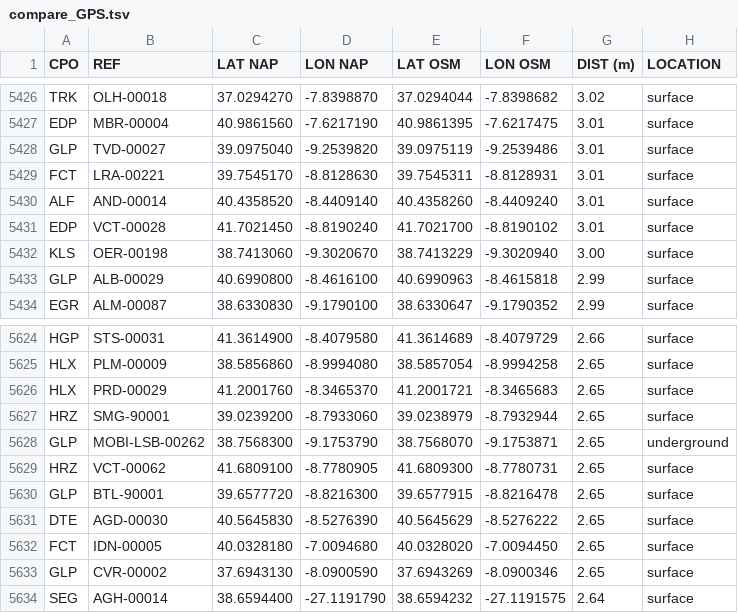
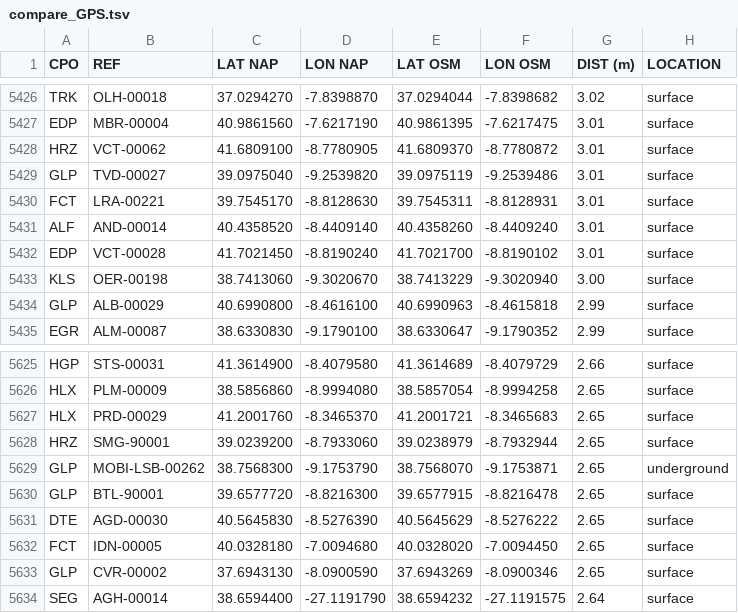
Before and after one commit to avataranedotas/get_NAP_mobie, a TSV file: compare_GPS.tsv, drawn as a sheet; only a part is shown, gaps mark what is left out.

```diff
--- a/compare_GPS.tsv
+++ b/compare_GPS.tsv
@@ -5427,2 +5427,3 @@ TRK	OLH-00018	37.0294270	-7.8398870	37.0294044	-7.8398682	3.02	surface
 EDP	MBR-00004	40.9861560	-7.6217190	40.9861395	-7.6217475	3.01	surface
+HRZ	VCT-00062	41.6809100	-8.7780905	41.6809370	-8.7780872	3.01	surface
 GLP	TVD-00027	39.0975040	-9.2539820	39.0975119	-9.2539486	3.01	surface
@@ -5628,3 +5629,2 @@ HRZ	SMG-90001	39.0239200	-8.7933060	39.0238979	-8.7932944	2.65	surface
 GLP	MOBI-LSB-00262	38.7568300	-9.1753790	38.7568070	-9.1753871	2.65	underground
-HRZ	VCT-00062	41.6809100	-8.7780905	41.6809300	-8.7780731	2.65	surface
 GLP	BTL-90001	39.6577720	-8.8216300	39.6577915	-8.8216478	2.65	surface
```
Also changed, not shown: 9 other files.
